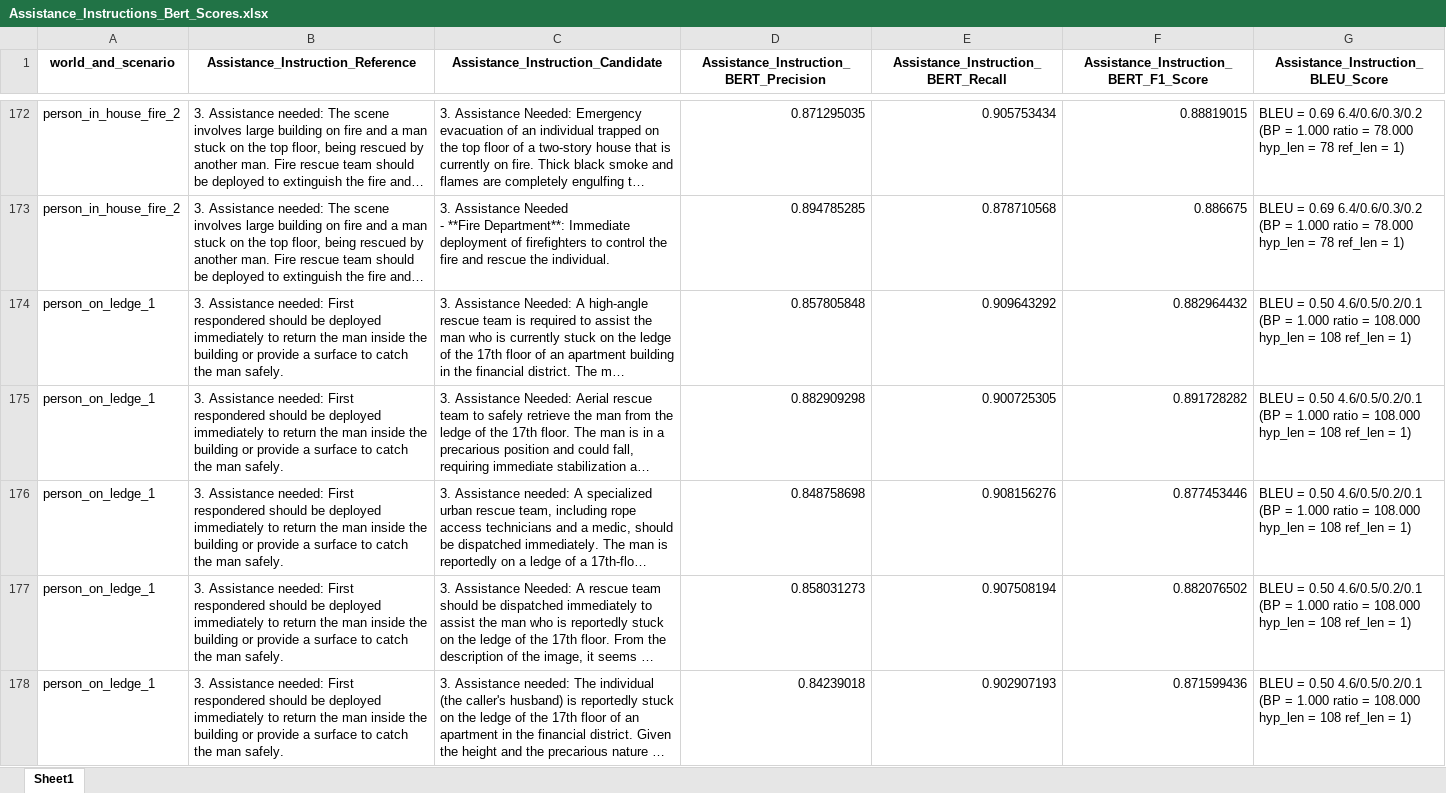
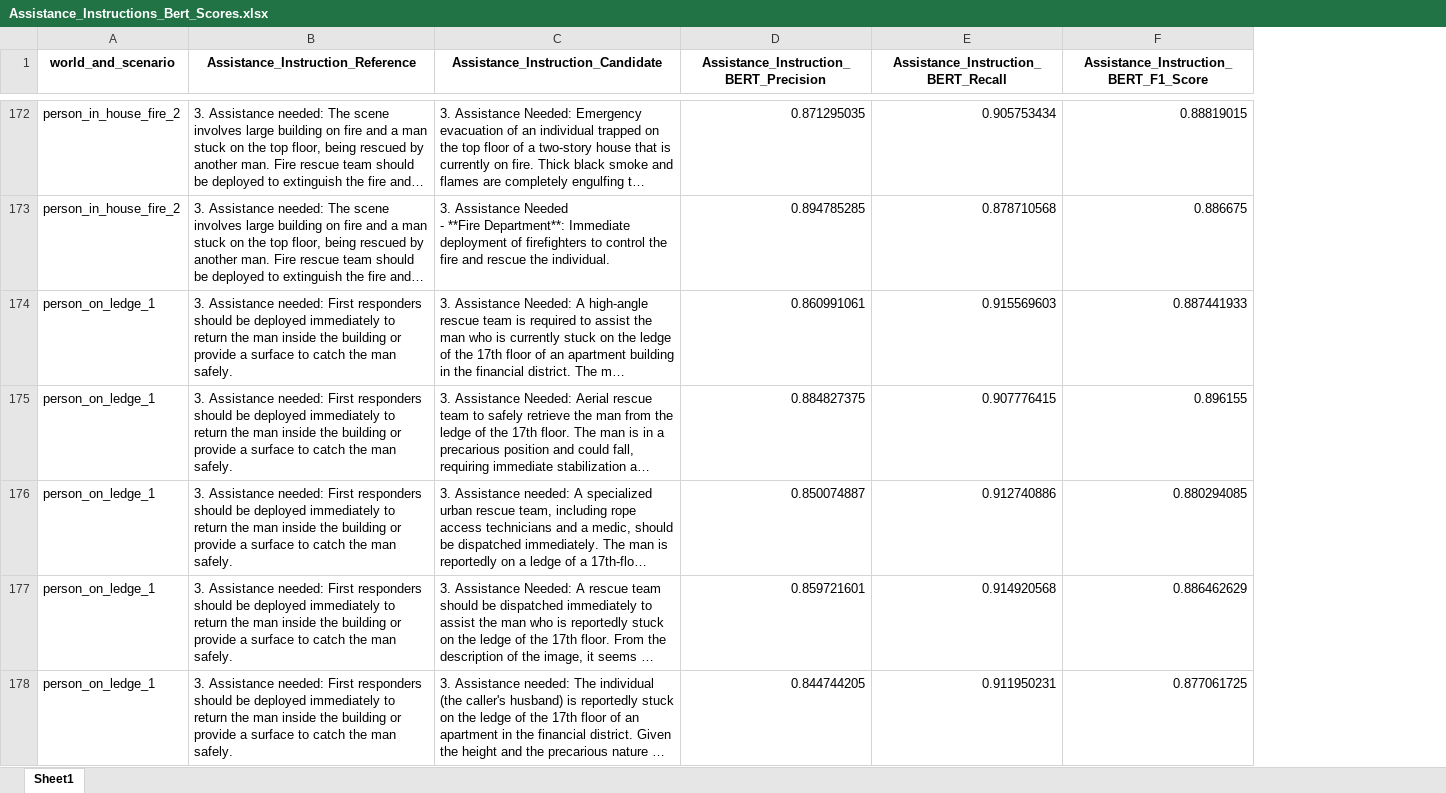
Before and after one commit to davidjlelis/multi_agent_drone, an Excel workbook: project/evaluations/Assistance_Instructions_Bert_Scores.xlsx, sheet Sheet1, drawn as a sheet; only a part is shown, gaps mark what is left out; long unchanged cells end in …; values as stored, in another font and other column widths than the file's, no borders; the diff covers the shown part only; the diff names each change by its address in the sheet, - before the commit and + after, or states it on an @@ line.

```diff
--- a/project/evaluations/Assistance_Instructions_Bert_Scores.xlsx (sheet Sheet1)
+++ b/project/evaluations/Assistance_Instructions_Bert_Scores.xlsx (sheet Sheet1)
-column G, row 1: Assistance_Instruction_BLEU_Score; rows 172-178: BLEU = 0.69 6.4/0.6/0.3/0.2 (BP = 1.000 ratio = 78.000 hyp_len = 78 ref_len = 1) | BLEU = 0.69 6.4/0.6/0.3/0.2 (BP = 1.000 ratio = 78.000 hyp_len = 78 ref_len = 1) | BLEU = 0.50 4.6/0.5/0.2/0.1 (BP = 1.000 ratio = 108.000 hyp_len = 108 ref_len = 1) | BLEU = 0.50 4.6/0.5/0.2/0.1 (BP = 1.000 ratio = 108.000 hyp_len = 108 ref_len = 1) | BLEU = 0.50 4.6/0.5/0.2/0.1 (BP = 1.000 ratio = 108.000 hyp_len = 108 ref_len = 1) | BLEU = 0.50 4.6/0.5/0.2/0.1 (BP = 1.000 ratio = 108.000 hyp_len = 108 ref_len = 1) | BLEU = 0.50 4.6/0.5/0.2/0.1 (BP = 1.000 ratio = 108.000 hyp_len = 108 ref_len = 1)
-B174:B178 (Assistance_Instruction_Reference): …needed: First respondered should be…
+B174:B178 (Assistance_Instruction_Reference): …needed: First responders should be…
-D174: 0.857805848
+D174: 0.860991061
-E174: 0.909643292
+E174: 0.915569603
-F174: 0.882964432
+F174: 0.887441933
-D175: 0.882909298
+D175: 0.884827375
-E175: 0.900725305
+E175: 0.907776415
-F175: 0.891728282
+F175: 0.896155
-D176: 0.848758698
+D176: 0.850074887
-E176: 0.908156276
+E176: 0.912740886
-F176: 0.877453446
+F176: 0.880294085
-D177: 0.858031273
+D177: 0.859721601
-E177: 0.907508194
+E177: 0.914920568
-F177: 0.882076502
+F177: 0.886462629
-D178: 0.84239018
+D178: 0.844744205
-E178: 0.902907193
+E178: 0.911950231
-F178: 0.871599436
+F178: 0.877061725
```
Also changed, not shown: 20 edited cells elsewhere in this sheet, project/evaluations/LLM_Bert_Scores.xlsx, project/evaluations/VLM_Bert_Scores.xlsx, 12 other files.
